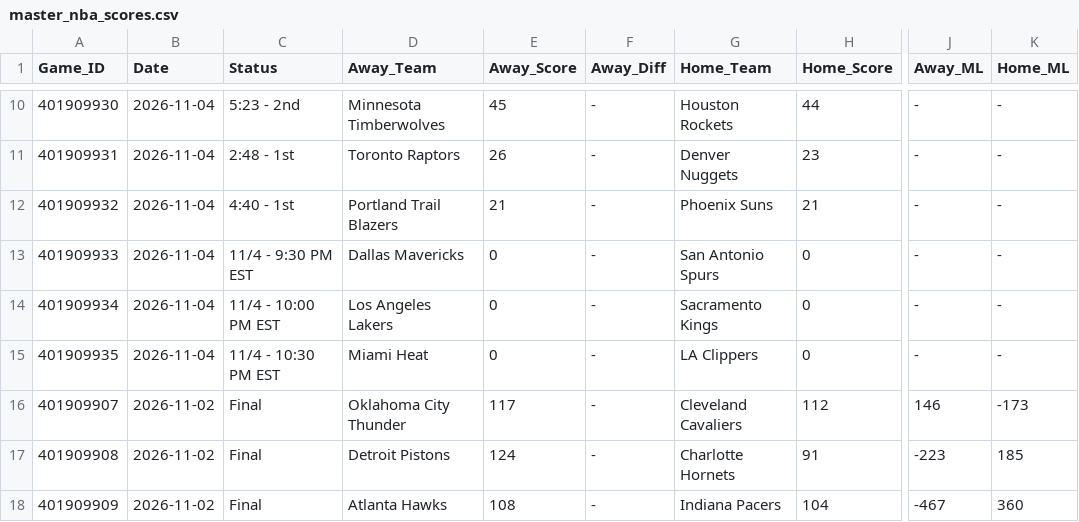
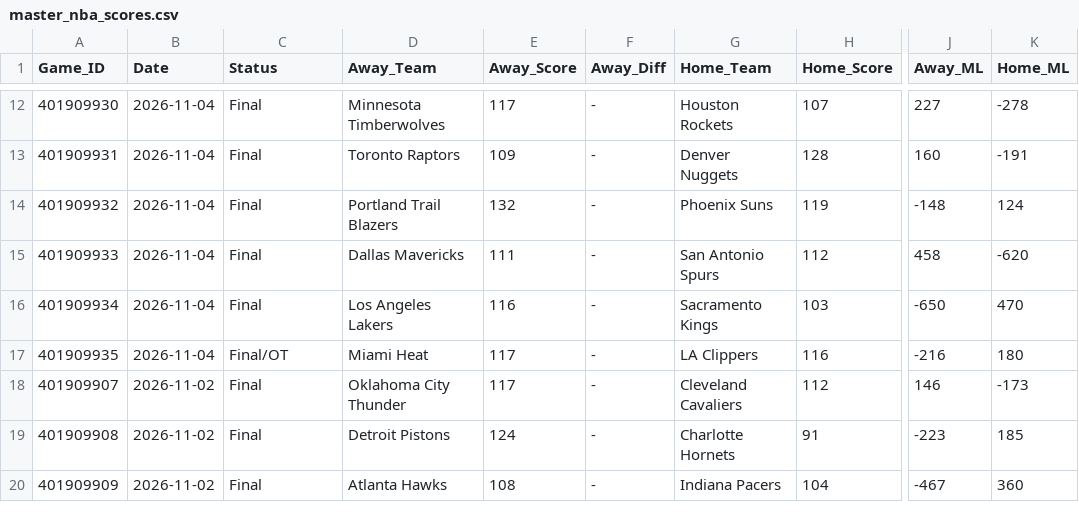
Before and after one commit to danreed001-droid/sport, a CSV file: data/raw/master_nba_scores.csv, drawn as a sheet; only a part is shown, gaps mark what is left out; addresses are those after the commit; the diff covers the shown part only; the diff names each change by its address in the sheet, - before the commit and + after, or states it on an @@ line.

```diff
--- a/data/raw/master_nba_scores.csv
+++ b/data/raw/master_nba_scores.csv
-C12 (Status): 5:23 - 2nd
+C12 (Status): Final
-E12 (Away_Score): 45
+E12 (Away_Score): 117
-H12 (Home_Score): 44
+H12 (Home_Score): 107
-J12 (Away_ML): -
+J12 (Away_ML): 227
-K12 (Home_ML): -
+K12 (Home_ML): -278
-C13 (Status): 2:48 - 1st
+C13 (Status): Final
-E13 (Away_Score): 26
+E13 (Away_Score): 109
-H13 (Home_Score): 23
+H13 (Home_Score): 128
-J13 (Away_ML): -
+J13 (Away_ML): 160
-K13 (Home_ML): -
+K13 (Home_ML): -191
-C14 (Status): 4:40 - 1st
+C14 (Status): Final
-E14 (Away_Score): 21
+E14 (Away_Score): 132
-H14 (Home_Score): 21
+H14 (Home_Score): 119
-J14 (Away_ML): -
+J14 (Away_ML): -148
-K14 (Home_ML): -
+K14 (Home_ML): 124
-C15 (Status): 11/4 - 9:30 PM EST
+C15 (Status): Final
-E15 (Away_Score): 0
+E15 (Away_Score): 111
-H15 (Home_Score): 0
+H15 (Home_Score): 112
-J15 (Away_ML): -
+J15 (Away_ML): 458
-K15 (Home_ML): -
+K15 (Home_ML): -620
-C16 (Status): 11/4 - 10:00 PM EST
+C16 (Status): Final
-E16 (Away_Score): 0
+E16 (Away_Score): 116
-H16 (Home_Score): 0
+H16 (Home_Score): 103
-J16 (Away_ML): -
+J16 (Away_ML): -650
-K16 (Home_ML): -
+K16 (Home_ML): 470
-C17 (Status): 11/4 - 10:30 PM EST
+C17 (Status): Final/OT
-E17 (Away_Score): 0
+E17 (Away_Score): 117
-H17 (Home_Score): 0
+H17 (Home_Score): 116
-J17 (Away_ML): -
+J17 (Away_ML): -216
-K17 (Home_ML): -
+K17 (Home_ML): 180
```
Also changed, not shown: 2 added rows and 35 edited cells elsewhere in this file, data/raw/master_cfb_scores.csv, data/raw/master_ncaab_scores.csv, 18 other files.
